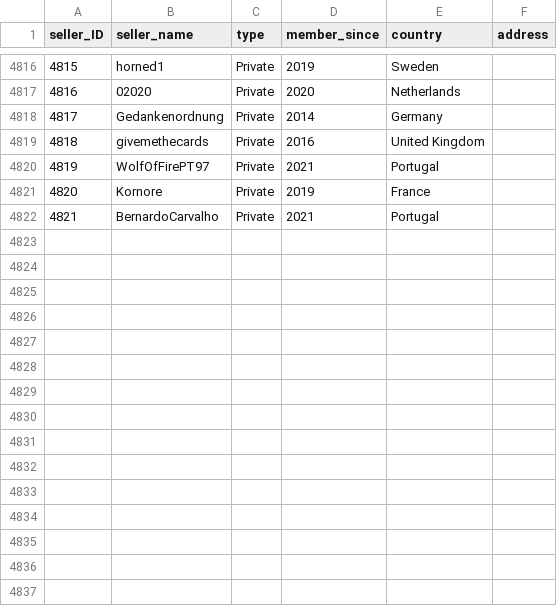
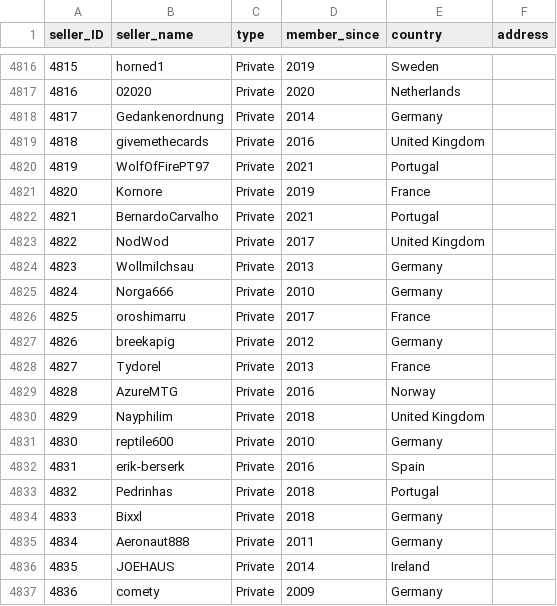
Before and after one commit to rol-x/the-gathering, a CSV file: data/seller.csv, drawn as a sheet; only a part is shown, gaps mark what is left out; the diff names each change by its address in the sheet, - before the commit and + after, or states it on an @@ line.

```diff
--- a/data/seller.csv
+++ b/data/seller.csv
+row 4823: 4822 | NodWod | Private | 2017 | United Kingdom
+row 4824: 4823 | Wollmilchsau | Private | 2013 | Germany
+row 4825: 4824 | Norga666 | Private | 2010 | Germany
+row 4826: 4825 | oroshimarru | Private | 2017 | France
+row 4827: 4826 | breekapig | Private | 2012 | Germany
+row 4828: 4827 | Tydorel | Private | 2013 | France
+row 4829: 4828 | AzureMTG | Private | 2016 | Norway
+row 4830: 4829 | Nayphilim | Private | 2018 | United Kingdom
+row 4831: 4830 | reptile600 | Private | 2010 | Germany
+row 4832: 4831 | erik-berserk | Private | 2016 | Spain
+row 4833: 4832 | Pedrinhas | Private | 2018 | Portugal
+row 4834: 4833 | Bixxl | Private | 2018 | Germany
+row 4835: 4834 | Aeronaut888 | Private | 2011 | Germany
+row 4836: 4835 | JOEHAUS | Private | 2014 | Ireland
+row 4837: 4836 | comety | Private | 2009 | Germany
```
Also changed, not shown: 9 other files.
